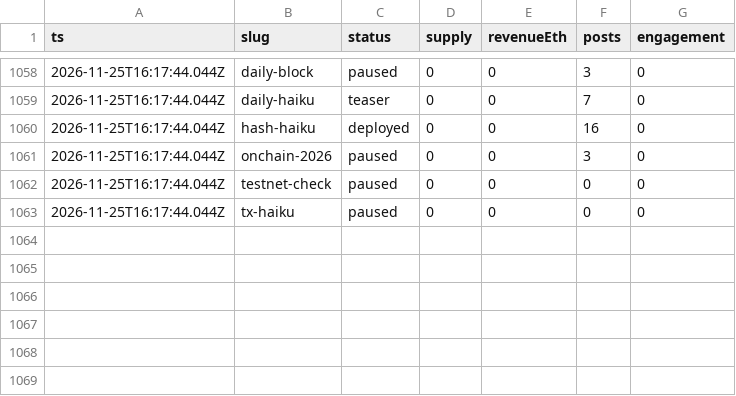
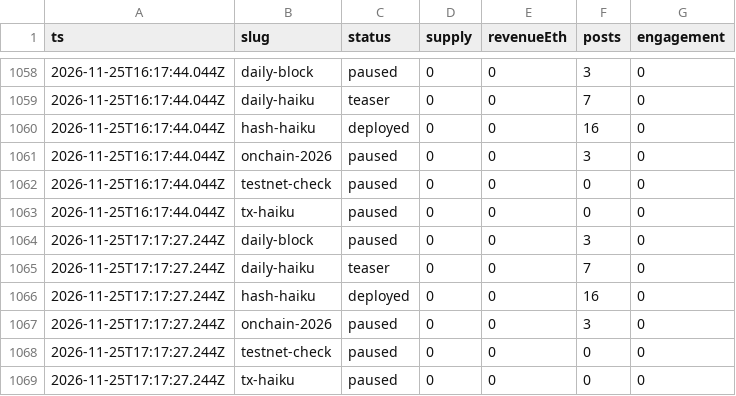
Before and after one commit to souya-h/mint-factory, a CSV file: metrics/history.csv, drawn as a sheet; only a part is shown, gaps mark what is left out; the diff names each change by its address in the sheet, - before the commit and + after, or states it on an @@ line.

```diff
--- a/metrics/history.csv
+++ b/metrics/history.csv
+row 1064: 2026-11-25T17:17:27.244Z | daily-block | paused | 0 | 0 | 3 | 0
+row 1065: 2026-11-25T17:17:27.244Z | daily-haiku | teaser | 0 | 0 | 7 | 0
+row 1066: 2026-11-25T17:17:27.244Z | hash-haiku | deployed | 0 | 0 | 16 | 0
+row 1067: 2026-11-25T17:17:27.244Z | onchain-2026 | paused | 0 | 0 | 3 | 0
+row 1068: 2026-11-25T17:17:27.244Z | testnet-check | paused | 0 | 0 | 0 | 0
+row 1069: 2026-11-25T17:17:27.244Z | tx-haiku | paused | 0 | 0 | 0 | 0
```
Also changed, not shown: 1 other file.
